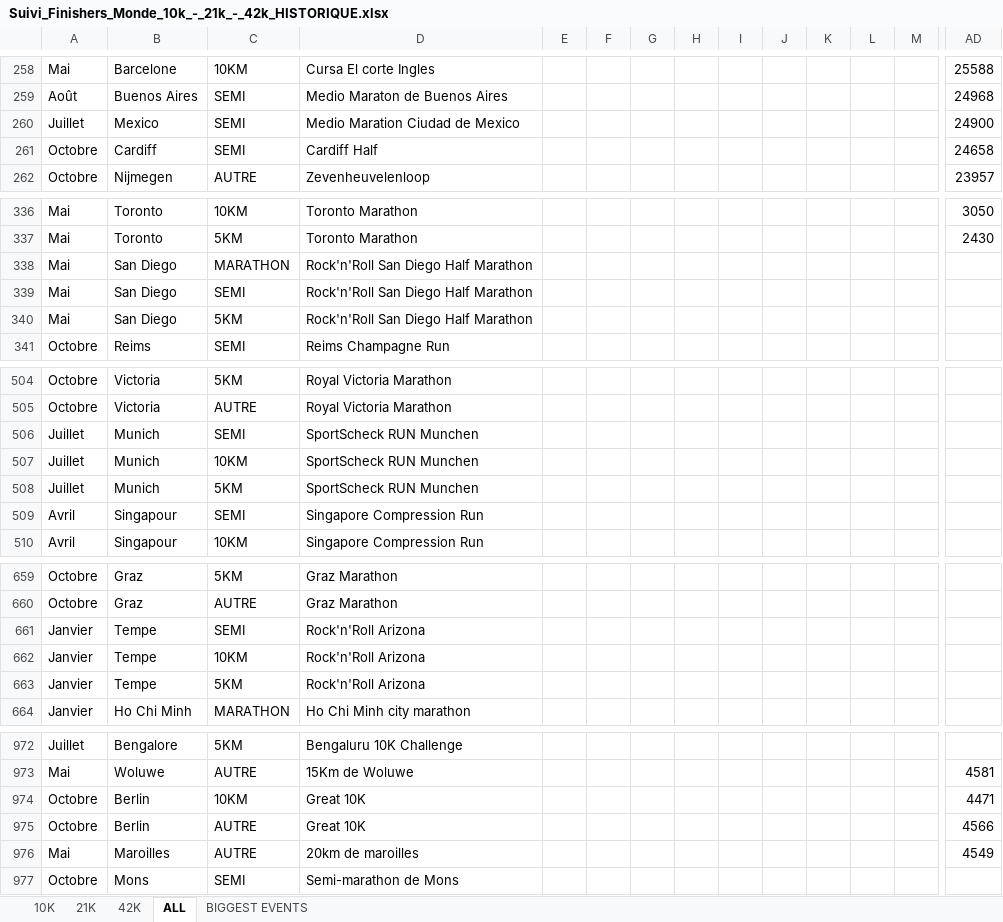
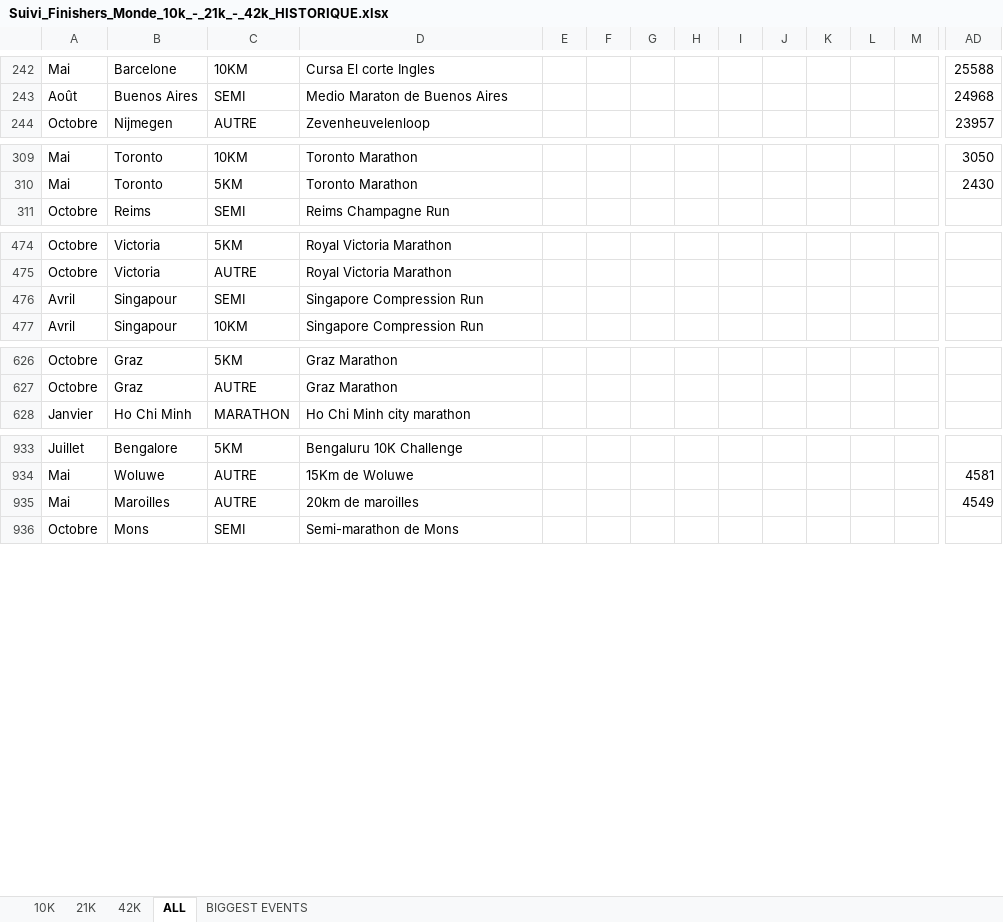
Before and after one commit to mathbrn/datapace-dashboard, an Excel workbook: Suivi_Finishers_Monde_10k_-_21k_-_42k_HISTORIQUE.xlsx, sheet ALL, drawn as a sheet; only a part is shown, gaps mark what is left out; values as stored, in another font and other column widths than the file's, no borders; rows hold the shown columns only; the diff covers the shown part only; the diff names each change by its address in the sheet, - before the commit and + after, or states it on an @@ line.

```diff
--- a/Suivi_Finishers_Monde_10k_-_21k_-_42k_HISTORIQUE.xlsx (sheet ALL)
+++ b/Suivi_Finishers_Monde_10k_-_21k_-_42k_HISTORIQUE.xlsx (sheet ALL)
-row 260: Juillet | Mexico | SEMI | Medio Maration Ciudad de Mexico |  |  |  |  |  |  |  |  |  | 24900
-row 261: Octobre | Cardiff | SEMI | Cardiff Half |  |  |  |  |  |  |  |  |  | 24658
-row 338: Mai | San Diego | MARATHON | Rock'n'Roll San Diego Half Marathon
-row 339: Mai | San Diego | SEMI | Rock'n'Roll San Diego Half Marathon
-row 340: Mai | San Diego | 5KM | Rock'n'Roll San Diego Half Marathon
-row 506: Juillet | Munich | SEMI | SportScheck RUN Munchen
-row 507: Juillet | Munich | 10KM | SportScheck RUN Munchen
-row 508: Juillet | Munich | 5KM | SportScheck RUN Munchen
-row 661: Janvier | Tempe | SEMI | Rock'n'Roll Arizona
-row 662: Janvier | Tempe | 10KM | Rock'n'Roll Arizona
-row 663: Janvier | Tempe | 5KM | Rock'n'Roll Arizona
-row 974: Octobre | Berlin | 10KM | Great 10K |  |  |  |  |  |  |  |  |  | 4471
-row 975: Octobre | Berlin | AUTRE | Great 10K |  |  |  |  |  |  |  |  |  | 4566
```
Also changed, not shown: 30 removed rows and 66 edited cells elsewhere in this sheet, 3 other files.
